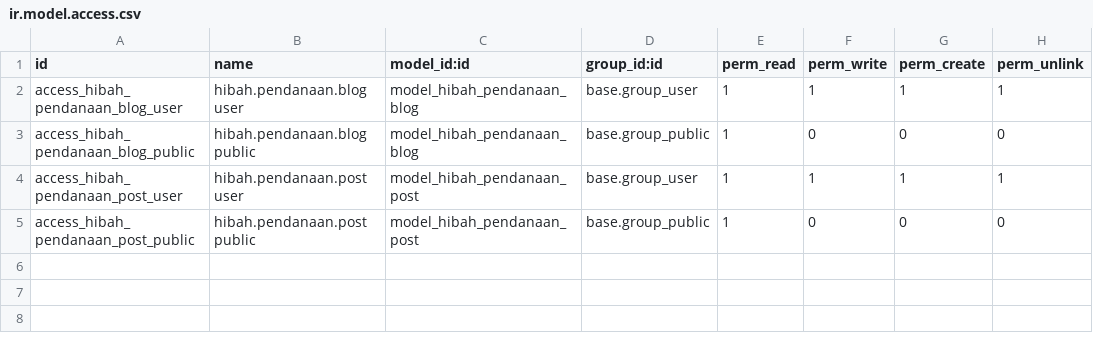
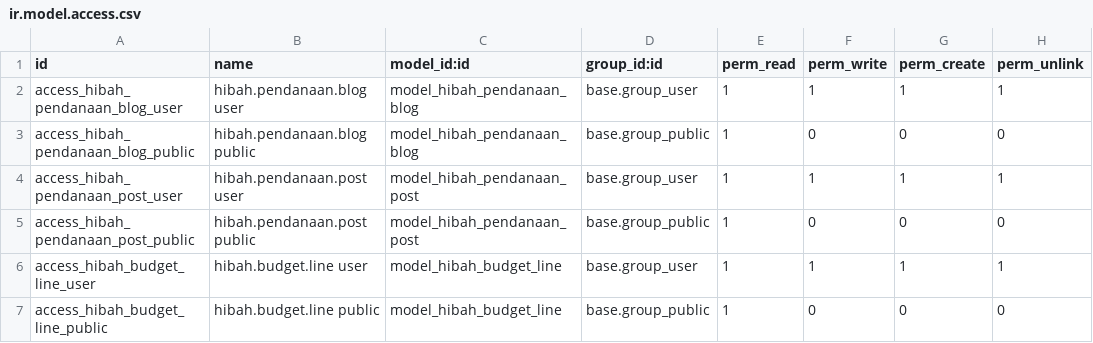
Before and after one commit to AndiEkaNugraha/Portofolio-Pak-Dosen, a CSV file: addons/hibah_pendanaan/security/ir.model.access.csv, drawn as a sheet; the diff names each change by its address in the sheet, - before the commit and + after, or states it on an @@ line.

Commit message:
fixing module hibah_pendanaan

```diff
--- a/addons/hibah_pendanaan/security/ir.model.access.csv
+++ b/addons/hibah_pendanaan/security/ir.model.access.csv
+row 6: access_hibah_budget_line_user | hibah.budget.line user | model_hibah_budget_line | base.group_user | 1 | 1 | 1 | 1
+row 7: access_hibah_budget_line_public | hibah.budget.line public | model_hibah_budget_line | base.group_public | 1 | 0 | 0 | 0
```
Also changed, not shown: 11 other files.
